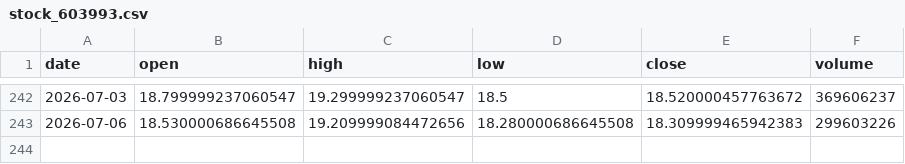
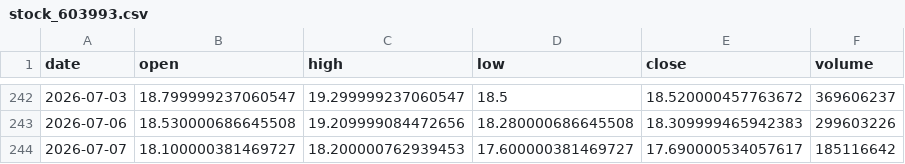
Before and after one commit to Luo923/stock-data-fetcher, a CSV file: data/stock_603993.csv, drawn as a sheet; only a part is shown, gaps mark what is left out; the diff names each change by its address in the sheet, - before the commit and + after, or states it on an @@ line.

```diff
--- a/data/stock_603993.csv
+++ b/data/stock_603993.csv
+row 244: 2026-07-07 | 18.100000381469727 | 18.200000762939453 | 17.600000381469727 | 17.690000534057617 | 185116642
```
Also changed, not shown: data/stock_002008.csv, data/stock_600547.csv, 36 other files.
